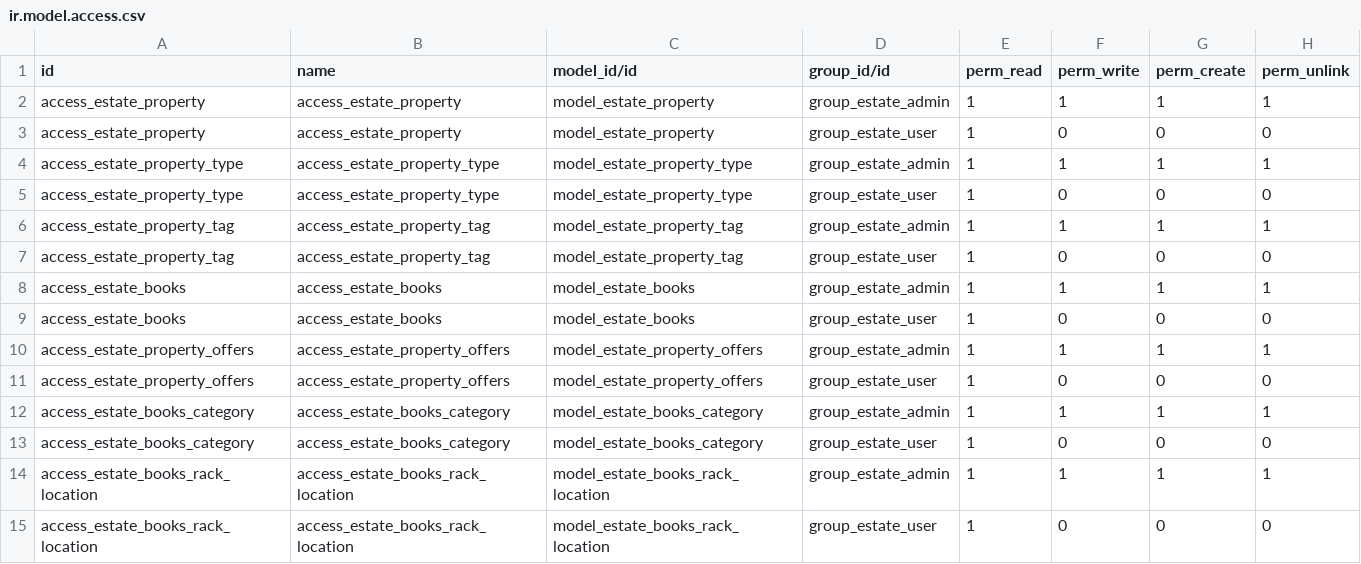
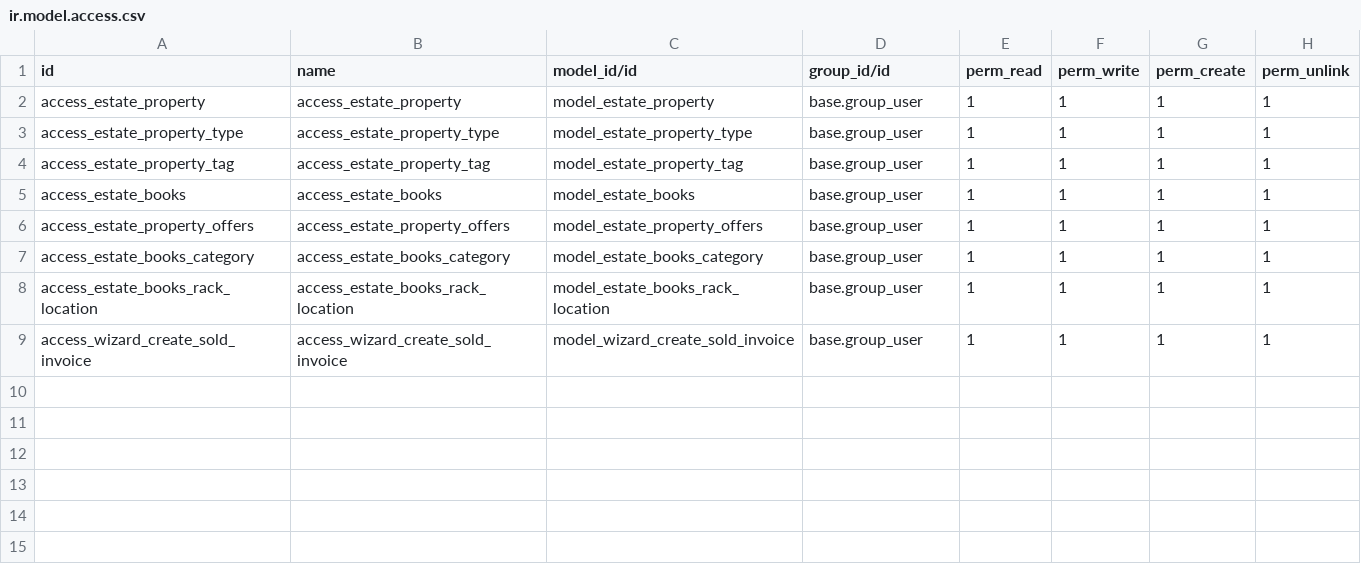
Before and after one commit to shengovind/Odoo_Demo, a CSV file: custom/estate/security/ir.model.access.csv, drawn as a sheet.

Commit message:
Wizard class

```diff
--- a/custom/estate/security/ir.model.access.csv
+++ b/custom/estate/security/ir.model.access.csv
@@ -1,15 +1,9 @@
 id,name,model_id/id,group_id/id,perm_read,perm_write,perm_create,perm_unlink
-access_estate_property,access_estate_property,model_estate_property,group_estate_admin,1,1,1,1
-access_estate_property,access_estate_property,model_estate_property,group_estate_user,1,0,0,0
-access_estate_property_type,access_estate_property_type,model_estate_property_type,group_estate_admin,1,1,1,1
-access_estate_property_type,access_estate_property_type,model_estate_property_type,group_estate_user,1,0,0,0
-access_estate_property_tag,access_estate_property_tag,model_estate_property_tag,group_estate_admin,1,1,1,1
-access_estate_property_tag,access_estate_property_tag,model_estate_property_tag,group_estate_user,1,0,0,0
-access_estate_books,access_estate_books,model_estate_books,group_estate_admin,1,1,1,1
-access_estate_books,access_estate_books,model_estate_books,group_estate_user,1,0,0,0
-access_estate_property_offers,access_estate_property_offers,model_estate_property_offers,group_estate_admin,1,1,1,1
-access_estate_property_offers,access_estate_property_offers,model_estate_property_offers,group_estate_user,1,0,0,0
-access_estate_books_category,access_estate_books_category,model_estate_books_category,group_estate_admin,1,1,1,1
-access_estate_books_category,access_estate_books_category,model_estate_books_category,group_estate_user,1,0,0,0
-access_estate_books_rack_location,access_estate_books_rack_location,model_estate_books_rack_location,group_estate_admin,1,1,1,1
-access_estate_books_rack_location,access_estate_books_rack_location,model_estate_books_rack_location,group_estate_user,1,0,0,0
+access_estate_property,access_estate_property,model_estate_property,base.group_user,1,1,1,1
+access_estate_property_type,access_estate_property_type,model_estate_property_type,base.group_user,1,1,1,1
+access_estate_property_tag,access_estate_property_tag,model_estate_property_tag,base.group_user,1,1,1,1
+access_estate_books,access_estate_books,model_estate_books,base.group_user,1,1,1,1
+access_estate_property_offers,access_estate_property_offers,model_estate_property_offers,base.group_user,1,1,1,1
+access_estate_books_category,access_estate_books_category,model_estate_books_category,base.group_user,1,1,1,1
+access_estate_books_rack_location,access_estate_books_rack_location,model_estate_books_rack_location,base.group_user,1,1,1,1
+access_wizard_create_sold_invoice,access_wizard_create_sold_invoice,model_wizard_create_sold_invoice,base.group_user,1,1,1,1
```
Also changed, not shown: 9 other files.
